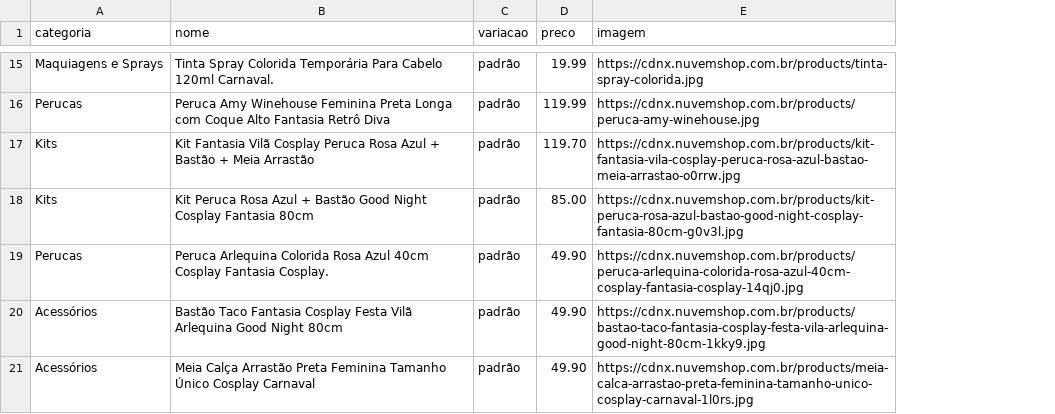
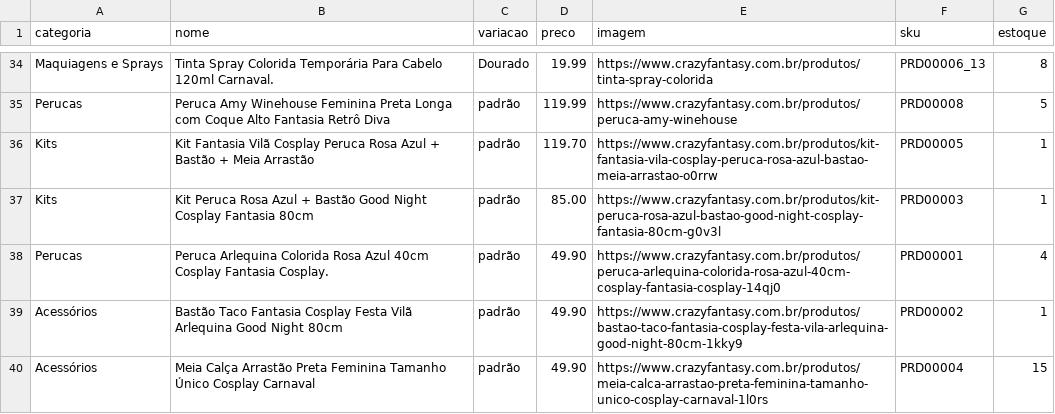
Before and after one commit to claudiagalvao/pedidos, a CSV file: produtos.csv, drawn as a sheet; only a part is shown, gaps mark what is left out; addresses are those after the commit; the diff covers the shown part only; the diff names each change by its address in the sheet, - before the commit and + after, or states it on an @@ line.

Commit message:
Update produtos.csv

```diff
--- a/produtos.csv
+++ b/produtos.csv
+column F (sku), rows 34-40: PRD00006_13 | PRD00008 | PRD00005 | PRD00003 | PRD00001 | PRD00002 | PRD00004
+column G (estoque), rows 34-40: 8 | 5 | 1 | 1 | 4 | 1 | 15
-C34 (variacao): padrão
+C34 (variacao): Dourado
-E34 (imagem): https://cdnx.nuvemshop.com.br/products/tinta-spray-colorida.jpg
+E34 (imagem): https://www.crazyfantasy.com.br/produtos/tinta-spray-colorida
-E35 (imagem): https://cdnx.nuvemshop.com.br/products/peruca-amy-winehouse.jpg
+E35 (imagem): https://www.crazyfantasy.com.br/produtos/peruca-amy-winehouse
-E36 (imagem): https://cdnx.nuvemshop.com.br/products/kit-fantasia-vila-cosplay-peruca-rosa-azul-bastao-meia-arrastao-o0rrw.jpg
+E36 (imagem): https://www.crazyfantasy.com.br/produtos/kit-fantasia-vila-cosplay-peruca-rosa-azul-bastao-meia-arrastao-o0rrw
-E37 (imagem): https://cdnx.nuvemshop.com.br/products/kit-peruca-rosa-azul-bastao-good-night-cosplay-fantasia-80cm-g0v3l.jpg
+E37 (imagem): https://www.crazyfantasy.com.br/produtos/kit-peruca-rosa-azul-bastao-good-night-cosplay-fantasia-80cm-g0v3l
-E38 (imagem): https://cdnx.nuvemshop.com.br/products/peruca-arlequina-colorida-rosa-azul-40cm-cosplay-fantasia-cosplay-14qj0.jpg
+E38 (imagem): https://www.crazyfantasy.com.br/produtos/peruca-arlequina-colorida-rosa-azul-40cm-cosplay-fantasia-cosplay-14qj0
-E39 (imagem): https://cdnx.nuvemshop.com.br/products/bastao-taco-fantasia-cosplay-festa-vila-arlequina-good-night-80cm-1kky9.jpg
+E39 (imagem): https://www.crazyfantasy.com.br/produtos/bastao-taco-fantasia-cosplay-festa-vila-arlequina-good-night-80cm-1kky9
-E40 (imagem): https://cdnx.nuvemshop.com.br/products/meia-calca-arrastao-preta-feminina-tamanho-unico-cosplay-carnaval-1l0rs.jpg
+E40 (imagem): https://www.crazyfantasy.com.br/produtos/meia-calca-arrastao-preta-feminina-tamanho-unico-cosplay-carnaval-1l0rs
```
Also changed, not shown: 19 added rows and 17 edited cells elsewhere in this file.
